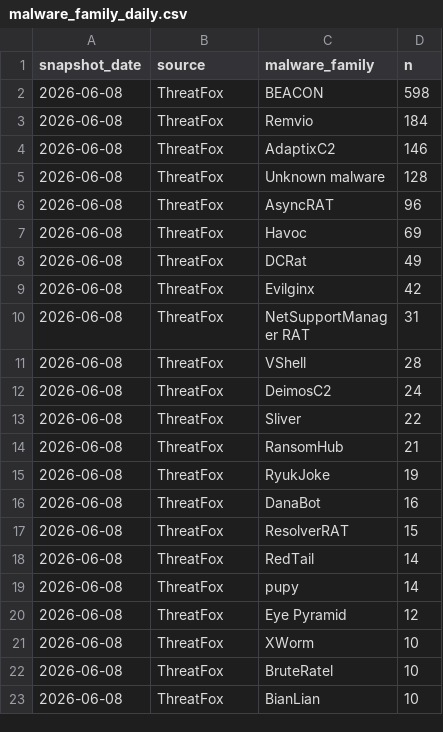
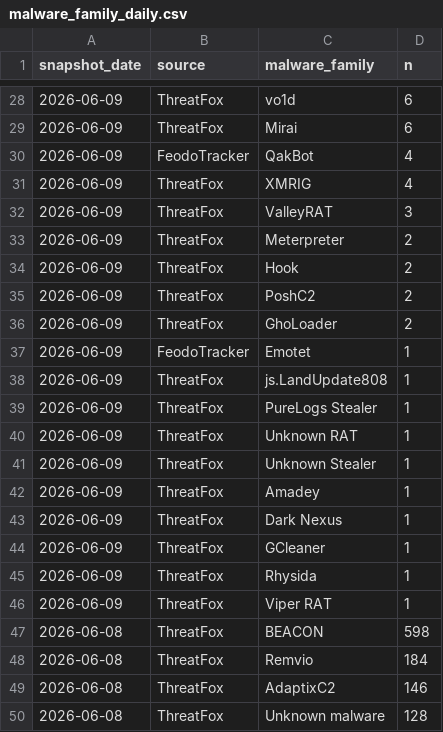
Before and after one commit to sam-caldwell/samcaldwell-info, a CSV file: data/cybersecurity/malware_family_daily.csv, drawn as a sheet; only a part is shown, gaps mark what is left out; the shorter side is filled out with more unchanged rows; the diff covers the shown part only.

```diff
--- a/data/cybersecurity/malware_family_daily.csv
+++ b/data/cybersecurity/malware_family_daily.csv
@@ -2 +28,20 @@ snapshot_date,source,malware_family,n
+2026-06-09,ThreatFox,vo1d,6
+2026-06-09,ThreatFox,Mirai,6
+2026-06-09,FeodoTracker,QakBot,4
+2026-06-09,ThreatFox,XMRIG,4
+2026-06-09,ThreatFox,ValleyRAT,3
+2026-06-09,ThreatFox,Meterpreter,2
+2026-06-09,ThreatFox,Hook,2
+2026-06-09,ThreatFox,PoshC2,2
+2026-06-09,ThreatFox,GhoLoader,2
+2026-06-09,FeodoTracker,Emotet,1
+2026-06-09,ThreatFox,js.LandUpdate808,1
+2026-06-09,ThreatFox,PureLogs Stealer,1
+2026-06-09,ThreatFox,Unknown RAT,1
+2026-06-09,ThreatFox,Unknown Stealer,1
+2026-06-09,ThreatFox,Amadey,1
+2026-06-09,ThreatFox,Dark Nexus,1
+2026-06-09,ThreatFox,GCleaner,1
+2026-06-09,ThreatFox,Rhysida,1
+2026-06-09,ThreatFox,Viper RAT,1
 2026-06-08,ThreatFox,BEACON,598
```
Also changed, not shown: 26 added rows elsewhere in this file, data/cybersecurity/cache/ip_geolocation.csv, data/cybersecurity/current_threats.csv, 19 other files.
